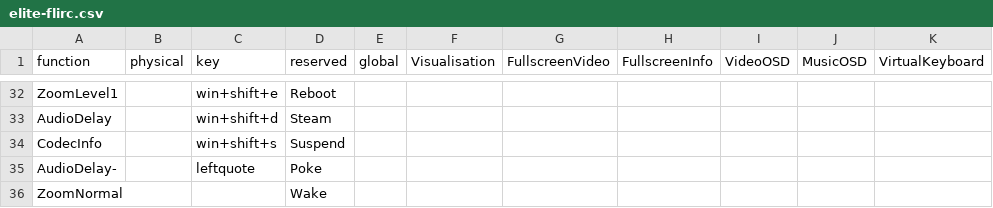
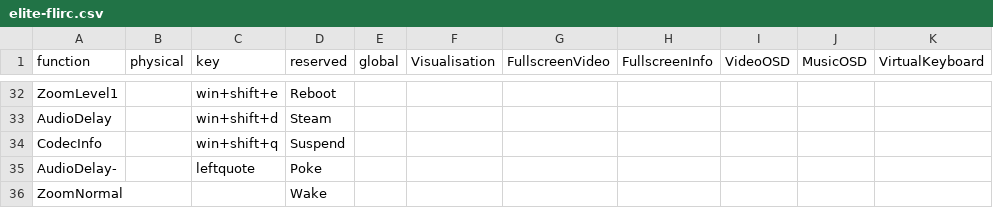
Before and after one commit to tctimmeh/kodi-keymap-builder, a CSV file: elite-flirc.csv, drawn as a sheet; only a part is shown, gaps mark what is left out; the diff names each change by its address in the sheet, - before the commit and + after, or states it on an @@ line.

Commit message:
Update elite-flirc.csv

```diff
--- a/elite-flirc.csv
+++ b/elite-flirc.csv
-C34 (key): win+shift+s
+C34 (key): win+shift+q
```
